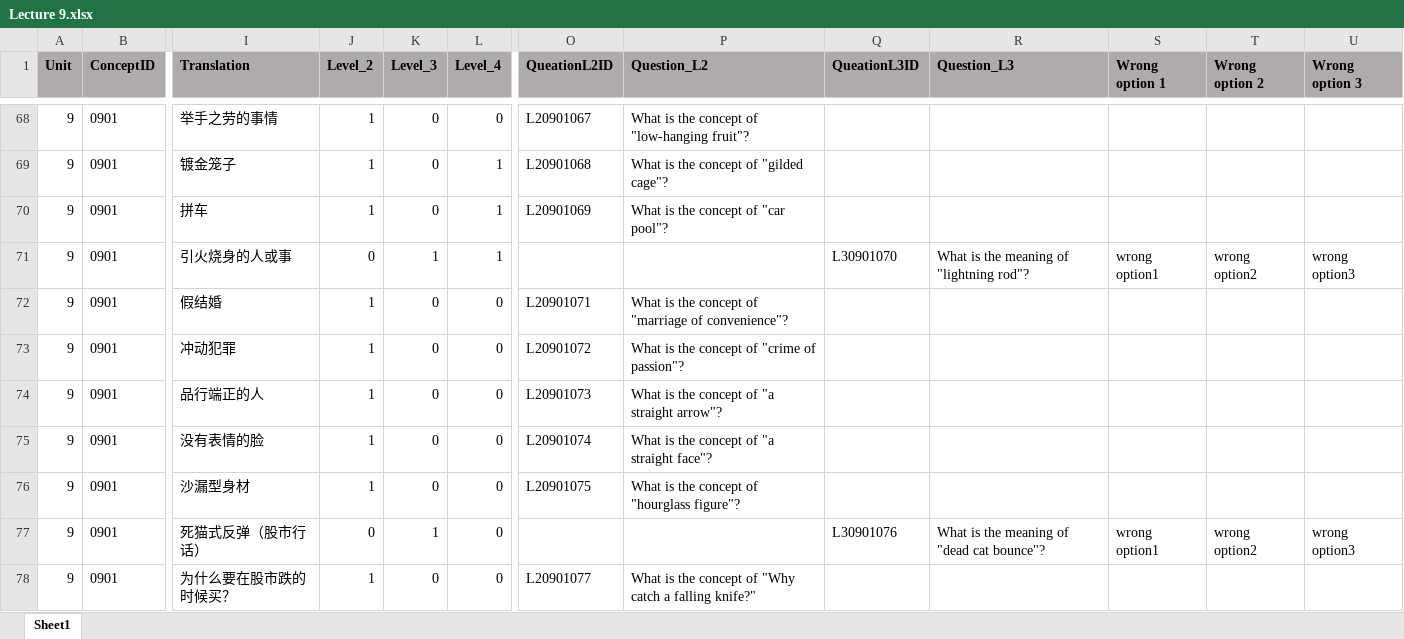
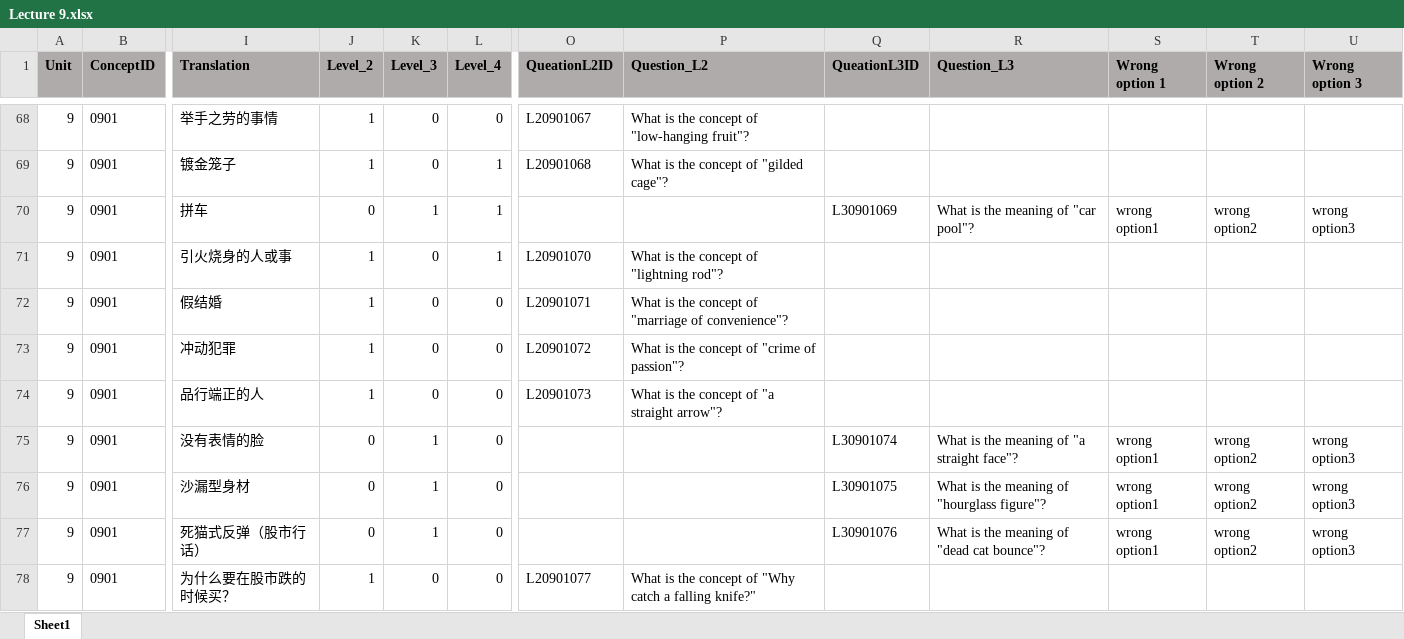
Before and after one commit to Undefeated-man/AI_teaching_project, an Excel workbook: miniproject/template/Lectures/Lecture 9.xlsx, sheet Sheet1, drawn as a sheet; only a part is shown, gaps mark what is left out; values as stored, in another font and other column widths than the file's, no borders; the diff covers the shown part only; the diff names each change by its address in the sheet, - before the commit and + after, or states it on an @@ line.

```diff
--- a/miniproject/template/Lectures/Lecture 9.xlsx (sheet Sheet1)
+++ b/miniproject/template/Lectures/Lecture 9.xlsx (sheet Sheet1)
-J70 (Level_2): 1
+J70 (Level_2): 0
-K70 (Level_3): 0
+K70 (Level_3): 1
-O70 (QueationL2ID): L20901069
+O70 (QueationL2ID): (empty)
-P70 (Question_L2): What is the concept of "car pool"?
+P70 (Question_L2): (empty)
-Q70 (QueationL3ID): (empty)
+Q70 (QueationL3ID): L30901069
-R70 (Question_L3): (empty)
+R70 (Question_L3): What is the meaning of "car pool"?
-S70 (Wrong option 1): (empty)
+S70 (Wrong option 1): wrong option1
-T70 (Wrong option 2): (empty)
+T70 (Wrong option 2): wrong option2
-U70 (Wrong option 3): (empty)
+U70 (Wrong option 3): wrong option3
-J71 (Level_2): 0
+J71 (Level_2): 1
-K71 (Level_3): 1
+K71 (Level_3): 0
-O71 (QueationL2ID): (empty)
+O71 (QueationL2ID): L20901070
-P71 (Question_L2): (empty)
+P71 (Question_L2): What is the concept of "lightning rod"?
-Q71 (QueationL3ID): L30901070
+Q71 (QueationL3ID): (empty)
-R71 (Question_L3): What is the meaning of "lightning rod"?
+R71 (Question_L3): (empty)
-S71 (Wrong option 1): wrong option1
+S71 (Wrong option 1): (empty)
-T71 (Wrong option 2): wrong option2
+T71 (Wrong option 2): (empty)
-U71 (Wrong option 3): wrong option3
+U71 (Wrong option 3): (empty)
-J75:J76 (Level_2): 1
+J75:J76 (Level_2): 0
-K75:K76 (Level_3): 0
+K75:K76 (Level_3): 1
-O75 (QueationL2ID): L20901074
+O75 (QueationL2ID): (empty)
-P75 (Question_L2): What is the concept of "a straight face"?
+P75 (Question_L2): (empty)
-Q75 (QueationL3ID): (empty)
+Q75 (QueationL3ID): L30901074
-R75 (Question_L3): (empty)
+R75 (Question_L3): What is the meaning of "a straight face"?
-S75:S76 (Wrong option 1): (empty)
+S75:S76 (Wrong option 1): wrong option1
-T75:T76 (Wrong option 2): (empty)
+T75:T76 (Wrong option 2): wrong option2
-U75:U76 (Wrong option 3): (empty)
+U75:U76 (Wrong option 3): wrong option3
-O76 (QueationL2ID): L20901075
+O76 (QueationL2ID): (empty)
-P76 (Question_L2): What is the concept of "hourglass figure"?
+P76 (Question_L2): (empty)
-Q76 (QueationL3ID): (empty)
+Q76 (QueationL3ID): L30901075
-R76 (Question_L3): (empty)
+R76 (Question_L3): What is the meaning of "hourglass figure"?
```
Also changed, not shown: 495 edited cells elsewhere in this sheet, miniproject/template/Lectures/Lecture 10.xlsx, miniproject/template/Lectures/Lecture 6.xlsx, 1 other file.
